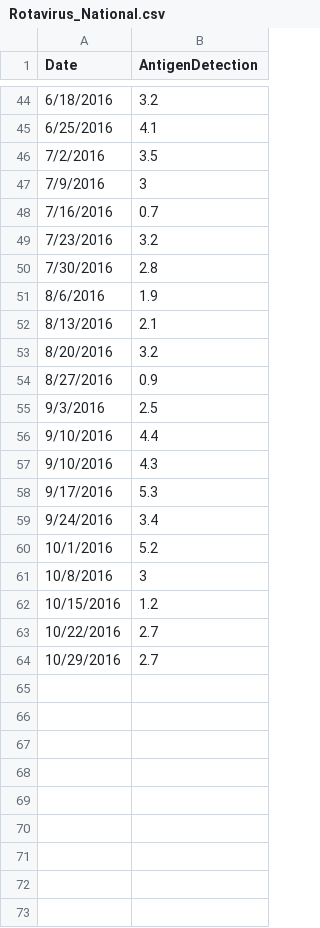
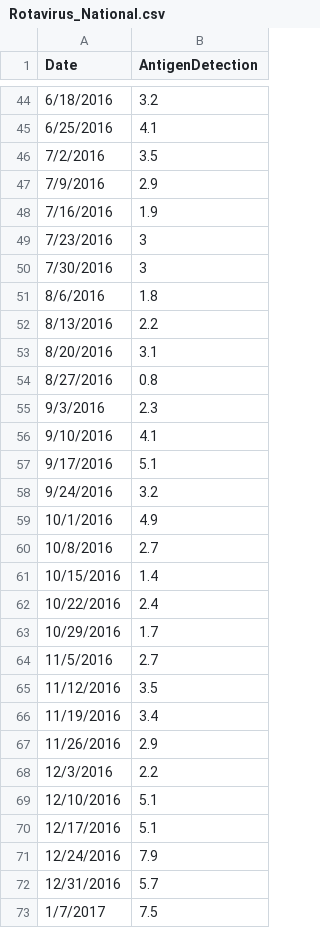
Before and after one commit to BioAimie/FilmArrayTrend, a CSV file: DataSources/NREVSS/Rotavirus_National.csv, drawn as a sheet; only a part is shown, gaps mark what is left out; the diff covers the shown part only.

```diff
--- a/DataSources/NREVSS/Rotavirus_National.csv
+++ b/DataSources/NREVSS/Rotavirus_National.csv
@@ -46,19 +46,28 @@ Date,AntigenDetection
 7/2/2016,3.5
-7/9/2016,3
-7/16/2016,0.7
-7/23/2016,3.2
-7/30/2016,2.8
-8/6/2016,1.9
-8/13/2016,2.1
-8/20/2016,3.2
-8/27/2016,0.9
-9/3/2016,2.5
-9/10/2016,4.4
-9/10/2016,4.3
-9/17/2016,5.3
-9/24/2016,3.4
-10/1/2016,5.2
-10/8/2016,3
-10/15/2016,1.2
-10/22/2016,2.7
-10/29/2016,2.7
+7/9/2016,2.9
+7/16/2016,1.9
+7/23/2016,3
+7/30/2016,3
+8/6/2016,1.8
+8/13/2016,2.2
+8/20/2016,3.1
+8/27/2016,0.8
+9/3/2016,2.3
+9/10/2016,4.1
+9/17/2016,5.1
+9/24/2016,3.2
+10/1/2016,4.9
+10/8/2016,2.7
+10/15/2016,1.4
+10/22/2016,2.4
+10/29/2016,1.7
+11/5/2016,2.7
+11/12/2016,3.5
+11/19/2016,3.4
+11/26/2016,2.9
+12/3/2016,2.2
+12/10/2016,5.1
+12/17/2016,5.1
+12/24/2016,7.9
+12/31/2016,5.7
+1/7/2017,7.5
```
Also changed, not shown: 19 added rows elsewhere in this file, 7 other files.
